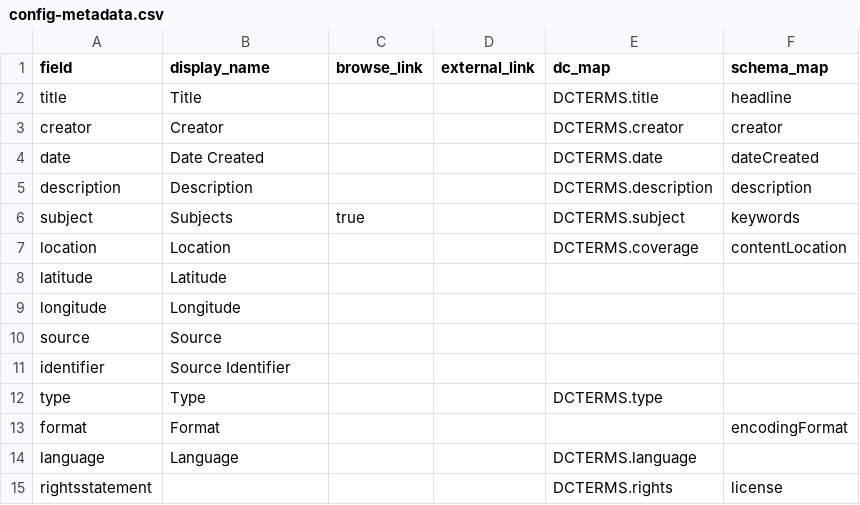
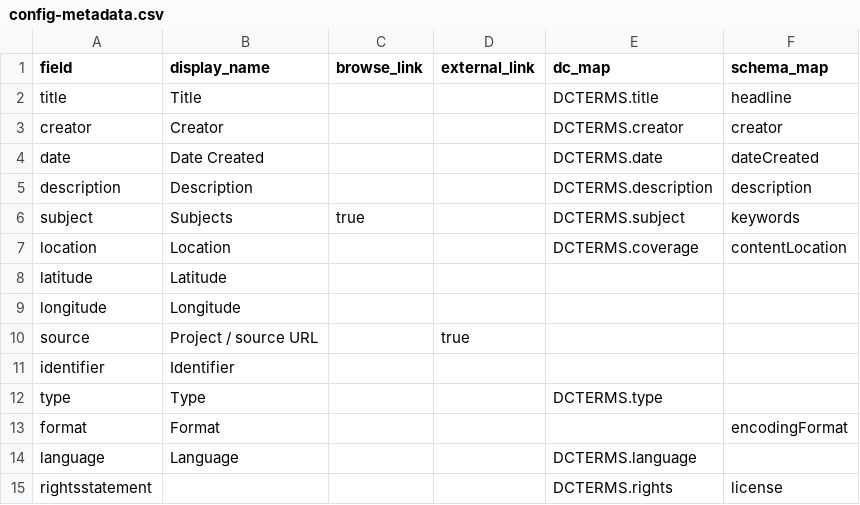
Before and after one commit to deependdreams/2026-design-on-purpose-workshop, a CSV file: _data/config-metadata.csv, drawn as a sheet.

```diff
--- a/_data/config-metadata.csv
+++ b/_data/config-metadata.csv
@@ -9,4 +9,4 @@ latitude,Latitude,,,,
 longitude,Longitude,,,,
-source,Source,,,,
-identifier,Source Identifier,,,,
+source,Project / source URL,,true,,
+identifier,Identifier,,,,
 type,Type,,,DCTERMS.type,
```
Also changed, not shown: 59 other files.
